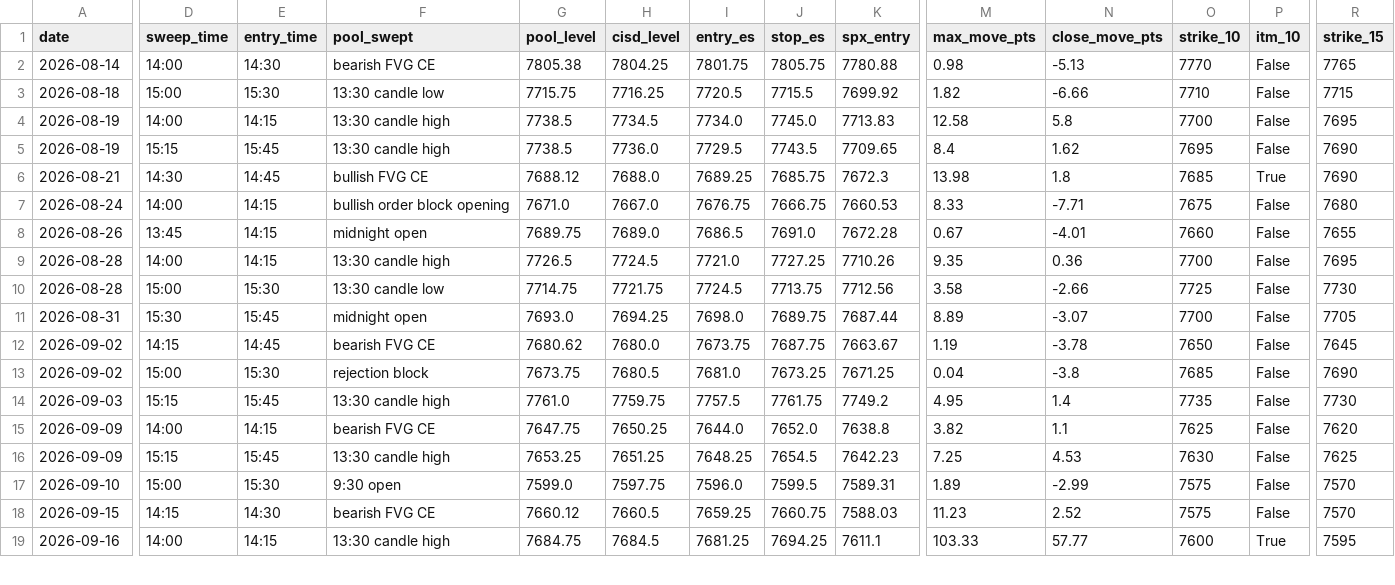
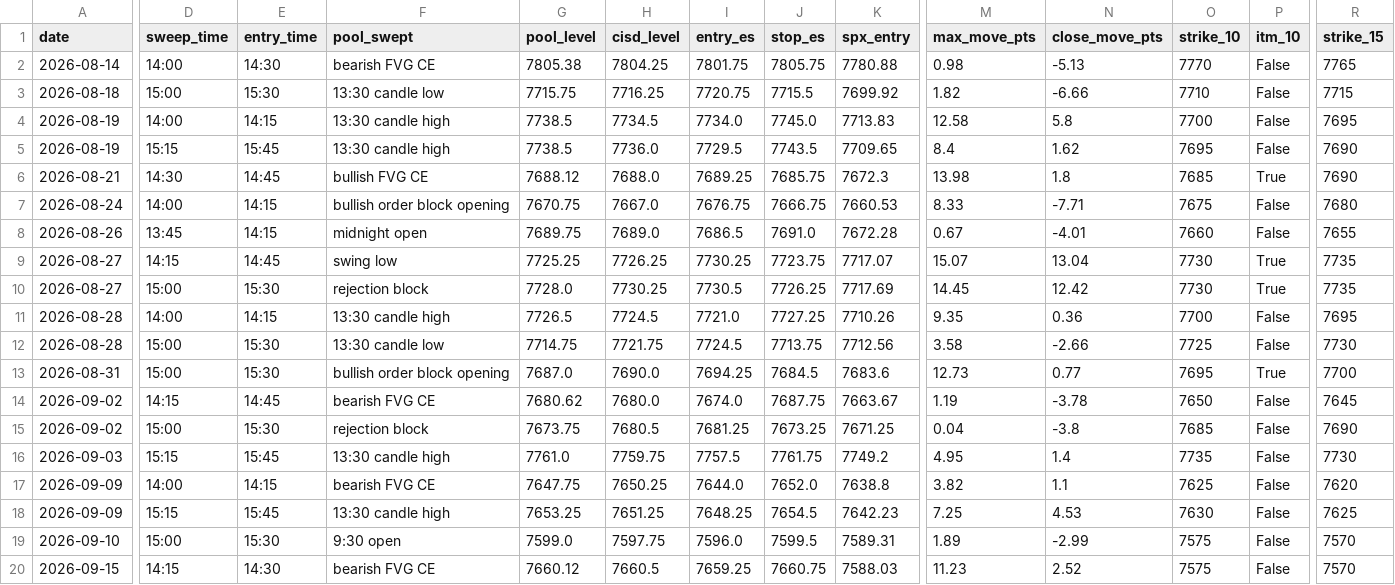
Before and after one commit to thetrinmillenia/belle-backtest, a CSV file: results/signals_15m.csv, drawn as a sheet; only a part is shown, gaps mark what is left out; the shorter side is filled out with more unchanged rows; addresses are those after the commit; rows hold the shown columns only; the diff covers the shown part only; the diff names each change by its address in the sheet, - before the commit and + after, or states it on an @@ line.

```diff
--- a/results/signals_15m.csv
+++ b/results/signals_15m.csv
-I3 (entry_es): 7720.5
+I3 (entry_es): 7720.75
-G7 (pool_level): 7671.0
+G7 (pool_level): 7670.75
+row 9: 2026-08-27 | 14:15 | 14:45 | swing low | 7725.25 | 7726.25 | 7730.25 | 7723.75 | 7717.07 | 15.07 | 13.04 | 7730 | True | 7735
+row 10: 2026-08-27 | 15:00 | 15:30 | rejection block | 7728.0 | 7730.25 | 7730.5 | 7726.25 | 7717.69 | 14.45 | 12.42 | 7730 | True | 7735
-D13 (sweep_time): 15:30
+D13 (sweep_time): 15:00
-E13 (entry_time): 15:45
+E13 (entry_time): 15:30
-F13 (pool_swept): midnight open
+F13 (pool_swept): bullish order block opening
-G13 (pool_level): 7693.0
+G13 (pool_level): 7687.0
-H13 (cisd_level): 7694.25
+H13 (cisd_level): 7690.0
-I13 (entry_es): 7698.0
+I13 (entry_es): 7694.25
-J13 (stop_es): 7689.75
+J13 (stop_es): 7684.5
-K13 (spx_entry): 7687.44
+K13 (spx_entry): 7683.6
-M13 (max_move_pts): 8.89
+M13 (max_move_pts): 12.73
-N13 (close_move_pts): -3.07
+N13 (close_move_pts): 0.77
-O13 (strike_10): 7700
+O13 (strike_10): 7695
-P13 (itm_10): False
+P13 (itm_10): True
-R13 (strike_15): 7705
+R13 (strike_15): 7700
-I14 (entry_es): 7673.75
+I14 (entry_es): 7674.0
-I15 (entry_es): 7681.0
+I15 (entry_es): 7681.25
```
Also changed, not shown: 2 added rows and 19 edited cells elsewhere in this file, data/ESF.csv, data/GSPC.csv, 4 other files.
